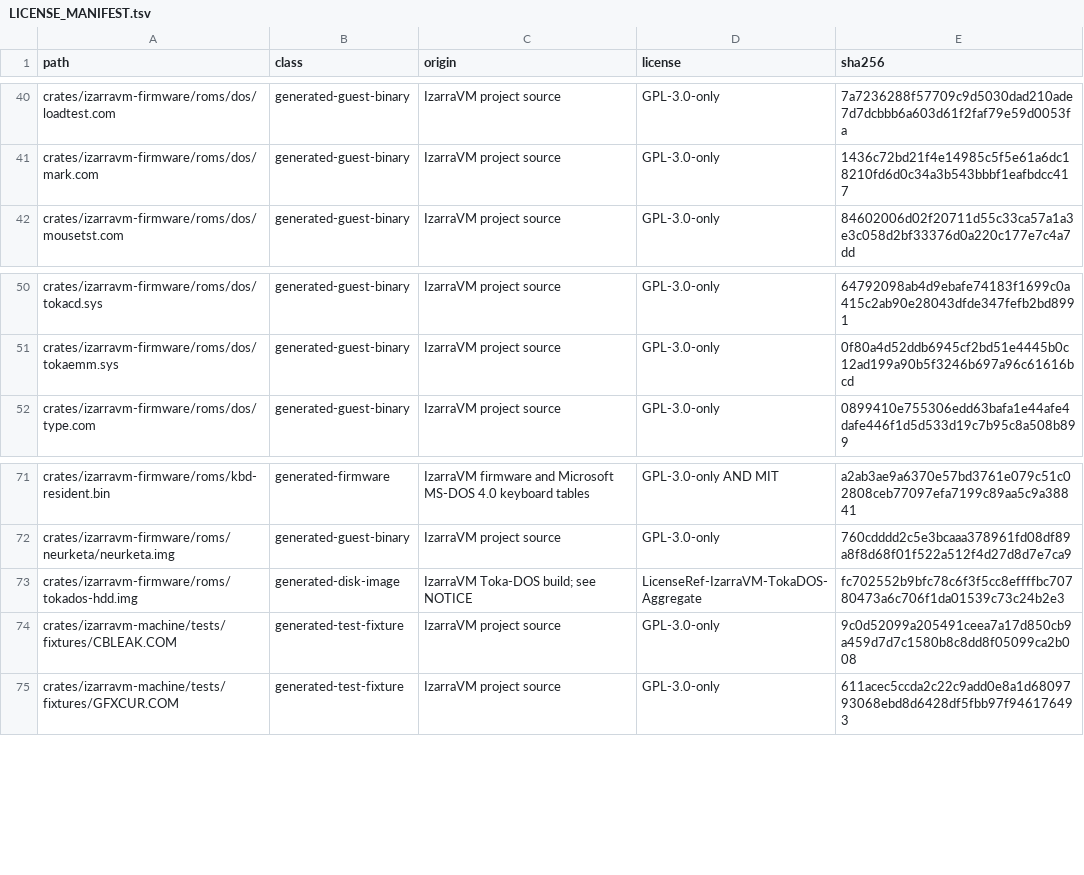
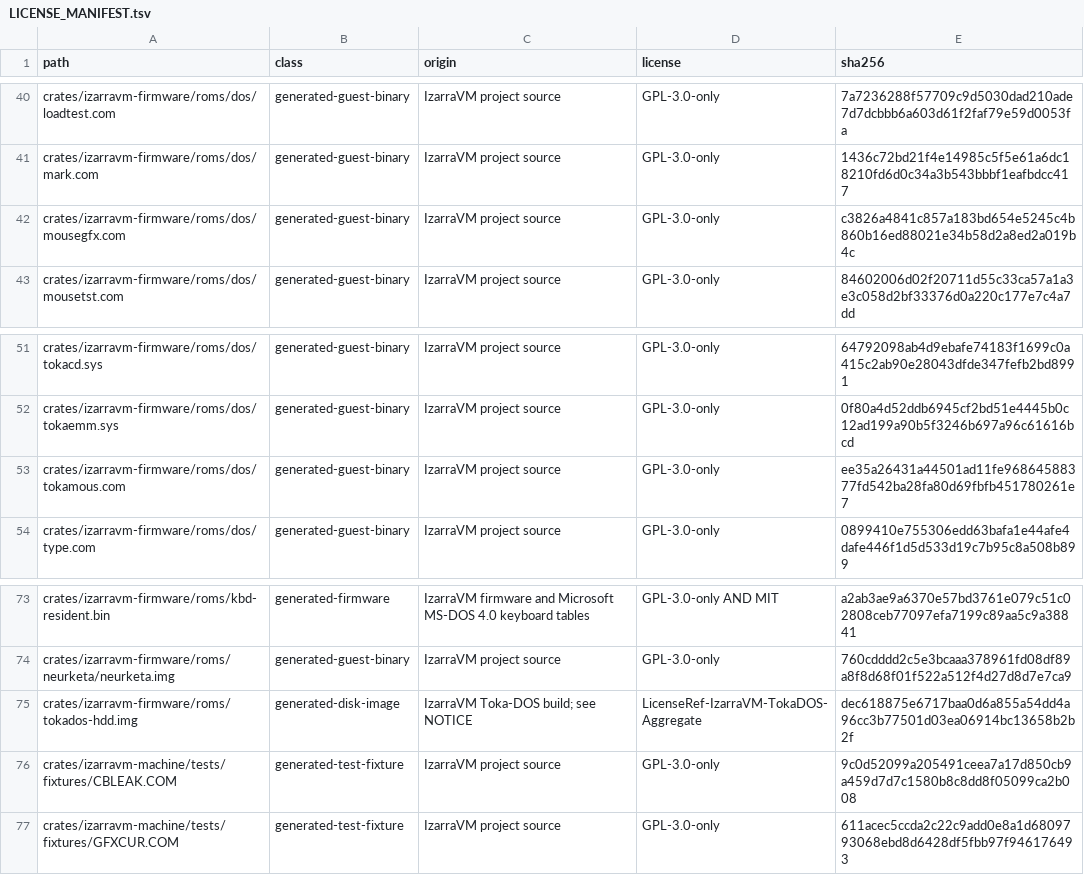
Before and after one commit to vorvek/IzarraVM, a TSV file: LICENSE_MANIFEST.tsv, drawn as a sheet; only a part is shown, gaps mark what is left out.

Commit message:
Mouse: coalesce host motion, DOSBox-X mickeys, TOKAMOUS graphics cursor
Three root causes behind the unresponsive/jumping mouse and the missing
Jagged Alliance cursor, each confirmed by measurement:

1. The PS/2 device queued one packet per host flush (unbounded), so any run
   below real time replayed seconds of stale motion. Ps2Mouse now accumulates
   host motion and Keyboard8042 samples it at the device rate into one packet
   at a time (86Box model); a unit test pins the backlog at one packet.
2. Host counts mapped 1:1 to mickeys; DOSBox-X scales them by its sensitivity
   curve (about 3.1x at the default). The GUI applies the same curve and adds
   a Mouse sensitivity setting (10-400%, default 100) to the first settings
   group, persisted in izarravm.conf.
3. TOKAMOUS drew a cursor only in text mode and clamped fn 07h/08h ranges. It
   now draws the fn 09h cursor in mode 13h, the planar EGA/VGA modes and CGA,
   hooks INT 10h (BIOS and VBE 4F02h mode sets), and takes program ranges as
   given, matching DOSBox-X. SVGA modes draw nothing, as in DOSBox-X.

TOKAMOUS.COM becomes a committed binary in roms/dos so the image builder and
the new guest fixture (MOUSEGFX.COM, 22 steps) share one source.

```diff
--- a/LICENSE_MANIFEST.tsv
+++ b/LICENSE_MANIFEST.tsv
@@ -41,2 +41,3 @@ crates/izarravm-firmware/roms/dos/loadtest.com	generated-guest-binary	IzarraVM p
 crates/izarravm-firmware/roms/dos/mark.com	generated-guest-binary	IzarraVM project source	GPL-3.0-only	1436c72bd21f4e14985c5f5e61a6dc18210fd6d0c34a3b543bbbf1eafbdcc417
+crates/izarravm-firmware/roms/dos/mousegfx.com	generated-guest-binary	IzarraVM project source	GPL-3.0-only	c3826a4841c857a183bd654e5245c4b860b16ed88021e34b58d2a8ed2a019b4c
 crates/izarravm-firmware/roms/dos/mousetst.com	generated-guest-binary	IzarraVM project source	GPL-3.0-only	84602006d02f20711d55c33ca57a1a3e3c058d2bf33376d0a220c177e7c4a7dd
@@ -51,2 +52,3 @@ crates/izarravm-firmware/roms/dos/tokacd.sys	generated-guest-binary	IzarraVM pro
 crates/izarravm-firmware/roms/dos/tokaemm.sys	generated-guest-binary	IzarraVM project source	GPL-3.0-only	0f80a4d52ddb6945cf2bd51e4445b0c12ad199a90b5f3246b697a96c61616bcd
+crates/izarravm-firmware/roms/dos/tokamous.com	generated-guest-binary	IzarraVM project source	GPL-3.0-only	ee35a26431a44501ad11fe96864588377fd542ba28fa80d69fbfb451780261e7
 crates/izarravm-firmware/roms/dos/type.com	generated-guest-binary	IzarraVM project source	GPL-3.0-only	0899410e755306edd63bafa1e44afe4dafe446f1d5d533d19c7b95c8a508b899
@@ -72,3 +74,3 @@ crates/izarravm-firmware/roms/kbd-resident.bin	generated-firmware	IzarraVM firmw
 crates/izarravm-firmware/roms/neurketa/neurketa.img	generated-guest-binary	IzarraVM project source	GPL-3.0-only	760cdddd2c5e3bcaaa378961fd08df89a8f8d68f01f522a512f4d27d8d7e7ca9
-crates/izarravm-firmware/roms/tokados-hdd.img	generated-disk-image	IzarraVM Toka-DOS build; see NOTICE	LicenseRef-IzarraVM-TokaDOS-Aggregate	fc702552b9bfc78c6f3f5cc8effffbc70780473a6c706f1da01539c73c24b2e3
+crates/izarravm-firmware/roms/tokados-hdd.img	generated-disk-image	IzarraVM Toka-DOS build; see NOTICE	LicenseRef-IzarraVM-TokaDOS-Aggregate	dec618875e6717baa0d6a855a54dd4a96cc3b77501d03ea06914bc13658b2b2f
 crates/izarravm-machine/tests/fixtures/CBLEAK.COM	generated-test-fixture	IzarraVM project source	GPL-3.0-only	9c0d52099a205491ceea7a17d850cb9a459d7d7c1580b8c8dd8f05099ca2b008
```
Also changed, not shown: 21 other files.
